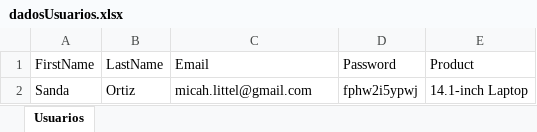
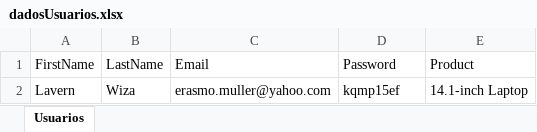
Before and after one commit to clessio35/demo-webshop-automation-java, an Excel workbook: src/main/resources/dadosUsuarios.xlsx, sheet Usuarios, drawn as a sheet; values as stored, in another font and other column widths than the file's, no borders; removed rows and columns are numbered as before the commit, all else as after; the diff names each change by its address in the sheet, - before the commit and + after, or states it on an @@ line.

```diff
--- a/src/main/resources/dadosUsuarios.xlsx (sheet Usuarios)
+++ b/src/main/resources/dadosUsuarios.xlsx (sheet Usuarios)
-row 2: Sanda | Ortiz | micah.littel@gmail.com | fphw2i5ypwj | 14.1-inch Laptop
+row 2: Lavern | Wiza | erasmo.muller@yahoo.com | kqmp15ef | 14.1-inch Laptop
```
Also changed, not shown: 16 other files.
